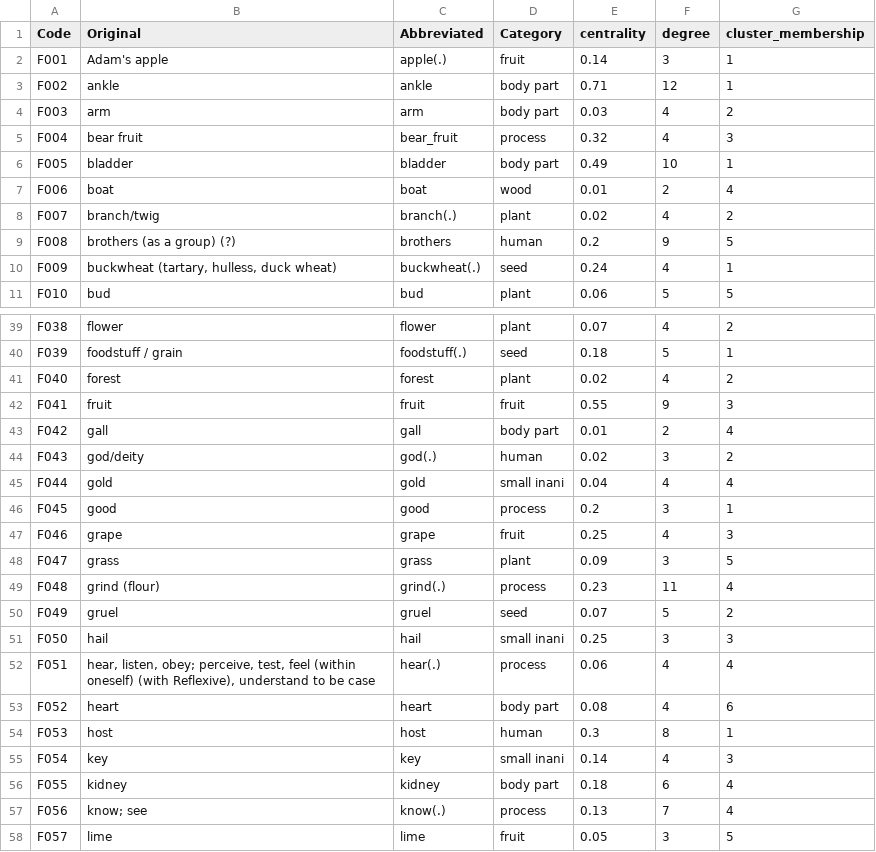
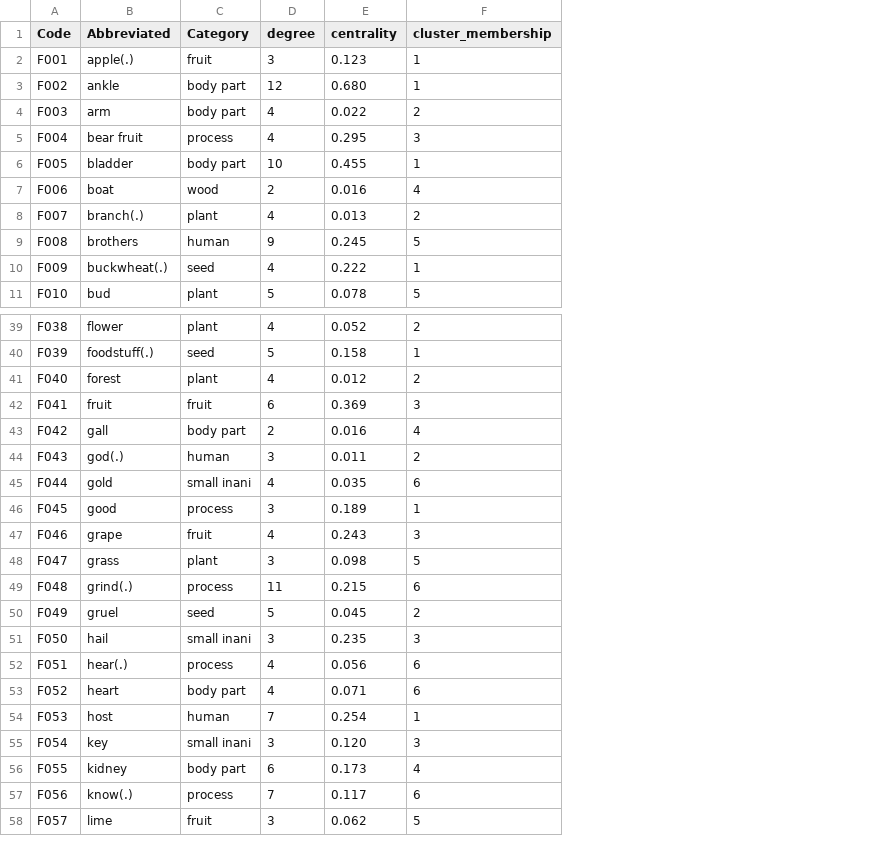
Before and after one commit to mengyangq/semantic_evolution, a CSV file: data/fruit_map.csv, drawn as a sheet; only a part is shown, gaps mark what is left out; removed rows and columns are numbered as before the commit, all else as after; the diff covers the shown part only; the diff names each change by its address in the sheet, - before the commit and + after, or states it on an @@ line.

```diff
--- a/data/fruit_map.csv
+++ b/data/fruit_map.csv
-column B (Original), rows 2-11: Adam's apple | ankle | arm | bear fruit | bladder | boat | branch/twig | brothers (as a group) (?) | buckwheat (tartary, hulless, duck wheat) | bud; rows 39-58: flower | foodstuff / grain | forest | fruit | gall | god/deity | gold | good | grape | grass | grind (flour) | gruel | hail | hear, listen, obey; perceive, test, feel (within oneself) (with Reflexive), understand to be case | heart | host | key | kidney | know; see | lime
-column E (centrality), rows 2-11: 0.14 | 0.71 | 0.03 | 0.32 | 0.49 | 0.01 | 0.02 | 0.2 | 0.24 | 0.06; rows 39-58: 0.07 | 0.18 | 0.02 | 0.55 | 0.01 | 0.02 | 0.04 | 0.2 | 0.25 | 0.09 | 0.23 | 0.07 | 0.25 | 0.06 | 0.08 | 0.3 | 0.14 | 0.18 | 0.13 | 0.05
+column E (centrality), rows 2-11: 0.123 | 0.680 | 0.022 | 0.295 | 0.455 | 0.016 | 0.013 | 0.245 | 0.222 | 0.078; rows 39-58: 0.052 | 0.158 | 0.012 | 0.369 | 0.016 | 0.011 | 0.035 | 0.189 | 0.243 | 0.098 | 0.215 | 0.045 | 0.235 | 0.056 | 0.071 | 0.254 | 0.120 | 0.173 | 0.117 | 0.062
-B5 (Abbreviated): bear_fruit
+B5 (Abbreviated): bear fruit
-D42 (degree): 9
+D42 (degree): 6
-F45 (cluster_membership): 4
+F45 (cluster_membership): 6
-F49 (cluster_membership): 4
+F49 (cluster_membership): 6
-F52 (cluster_membership): 4
+F52 (cluster_membership): 6
-D54 (degree): 8
+D54 (degree): 7
-D55 (degree): 4
+D55 (degree): 3
-F57 (cluster_membership): 4
+F57 (cluster_membership): 6
```
Also changed, not shown: 28 edited cells elsewhere in this file, data/fruit.csv, data/stone.csv, 3 other files.
